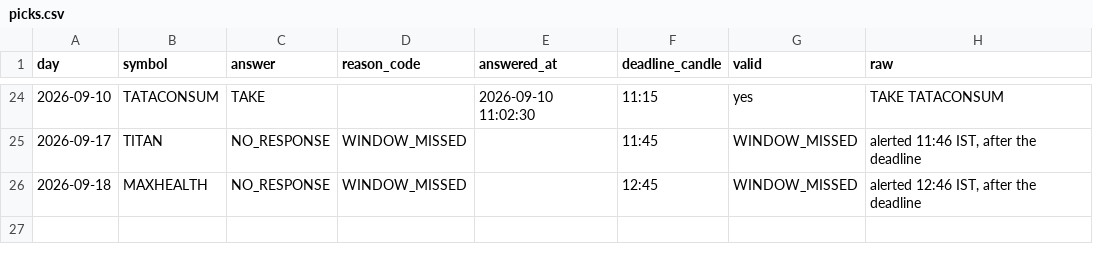
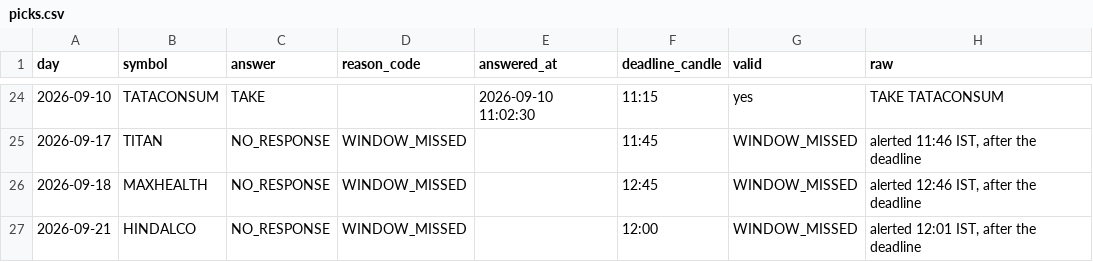
Before and after one commit to keval-mandalik-v2/trading-agent-V2, a CSV file: data/picks.csv, drawn as a sheet; only a part is shown, gaps mark what is left out.

```diff
--- a/data/picks.csv
+++ b/data/picks.csv
@@ -26 +26,2 @@ day,symbol,answer,reason_code,answered_at,deadline_candle,valid,raw
 2026-09-18,MAXHEALTH,NO_RESPONSE,WINDOW_MISSED,,12:45,WINDOW_MISSED,"alerted 12:46 IST, after the deadline"
+2026-09-21,HINDALCO,NO_RESPONSE,WINDOW_MISSED,,12:00,WINDOW_MISSED,"alerted 12:01 IST, after the deadline"
```
Also changed, not shown: data/signals.csv, 1 other file.
